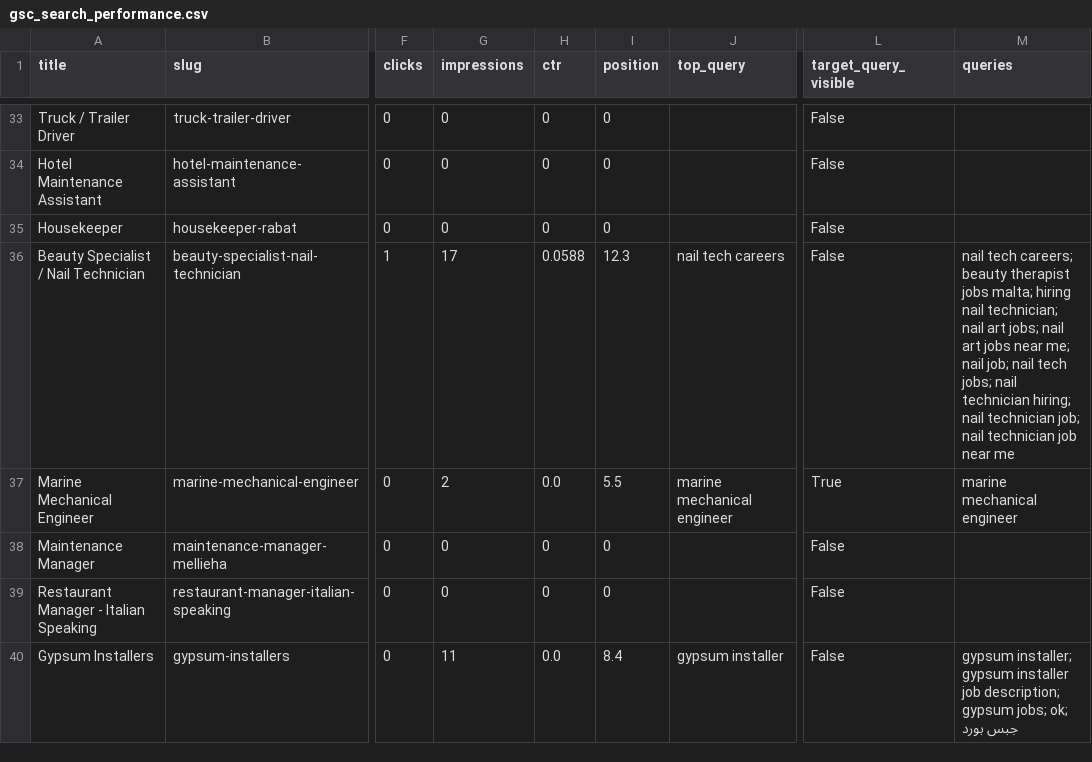
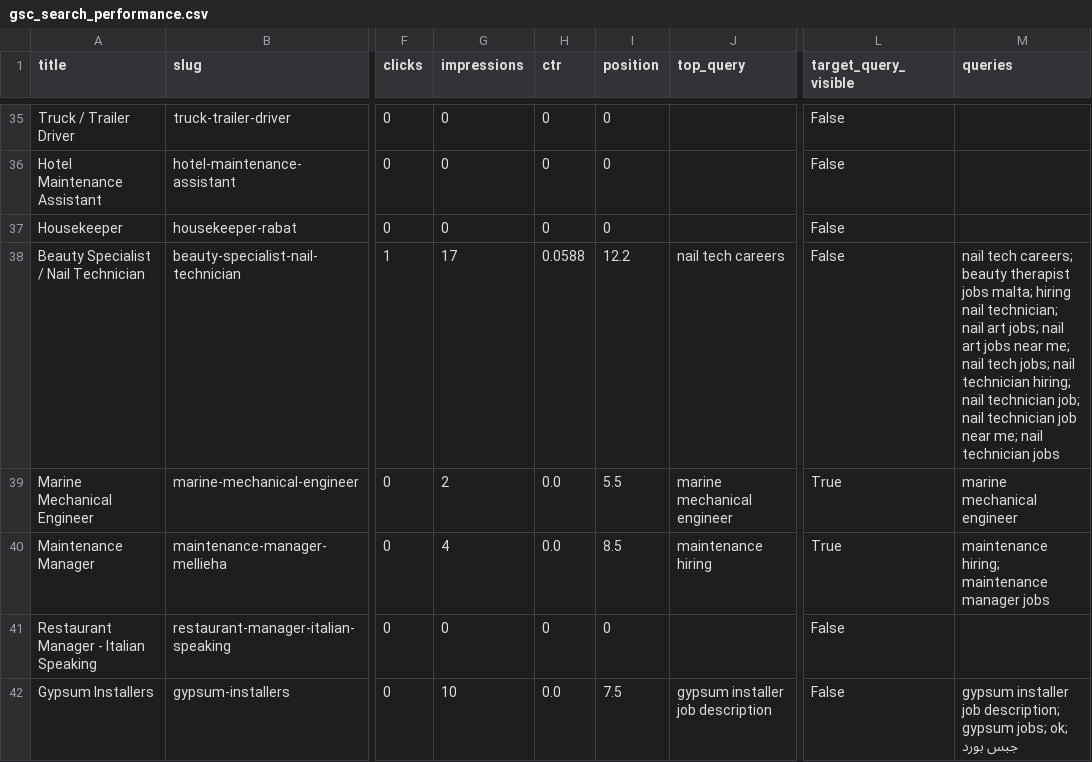
Before and after one commit to sofyanebarakat-beep/OutreachRecruitment-Jobs-in-Malta, a CSV file: reports/gsc_search_performance.csv, drawn as a sheet; only a part is shown, gaps mark what is left out; addresses are those after the commit; the diff covers the shown part only; the diff names each change by its address in the sheet, - before the commit and + after, or states it on an @@ line.

```diff
--- a/reports/gsc_search_performance.csv
+++ b/reports/gsc_search_performance.csv
-I38 (position): 12.3
+I38 (position): 12.2
-M38 (queries): …me; nail job; nail tech jobs; nail technician hiring; nail technician job; nail technician job near me
+M38 (queries): …me; nail tech jobs; nail technician hiring; nail technician job; nail technician job near me; nail technician jobs
-G40 (impressions): 0
+G40 (impressions): 4
-H40 (ctr): 0
+H40 (ctr): 0.0
-I40 (position): 0
+I40 (position): 8.5
-J40 (top_query): (empty)
+J40 (top_query): maintenance hiring
-L40 (target_query_visible): False
+L40 (target_query_visible): True
-M40 (queries): (empty)
+M40 (queries): maintenance hiring; maintenance manager jobs
-G42 (impressions): 11
+G42 (impressions): 10
-I42 (position): 8.4
+I42 (position): 7.5
-J42 (top_query): gypsum installer
+J42 (top_query): gypsum installer job description
-M42 (queries): gypsum installer; gypsum installer job…
+M42 (queries): gypsum installer job…
```
Also changed, not shown: 2 added rows, 1 removed row and 43 edited cells elsewhere in this file, reports/content_quality_issues.csv, reports/google_indexing_history.csv, 36 other files.
